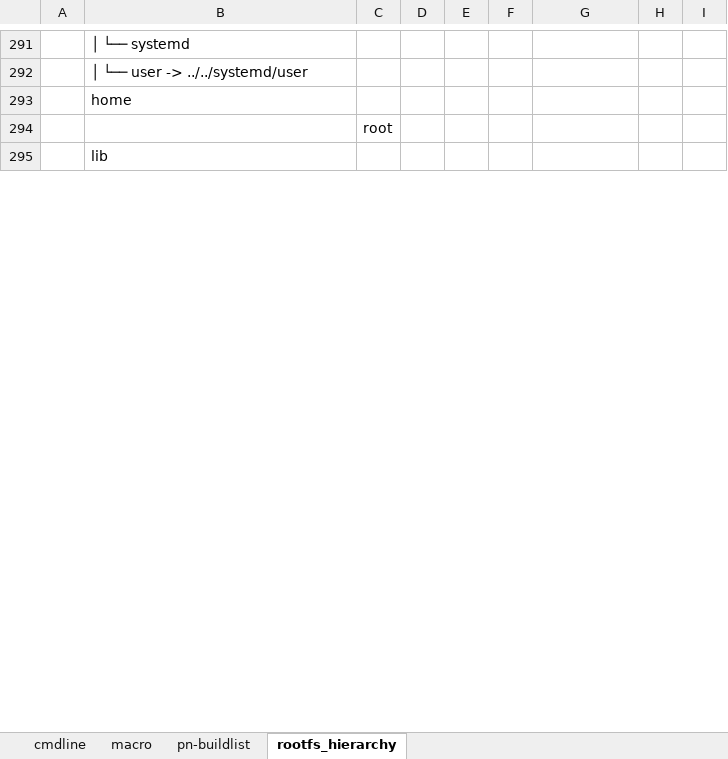
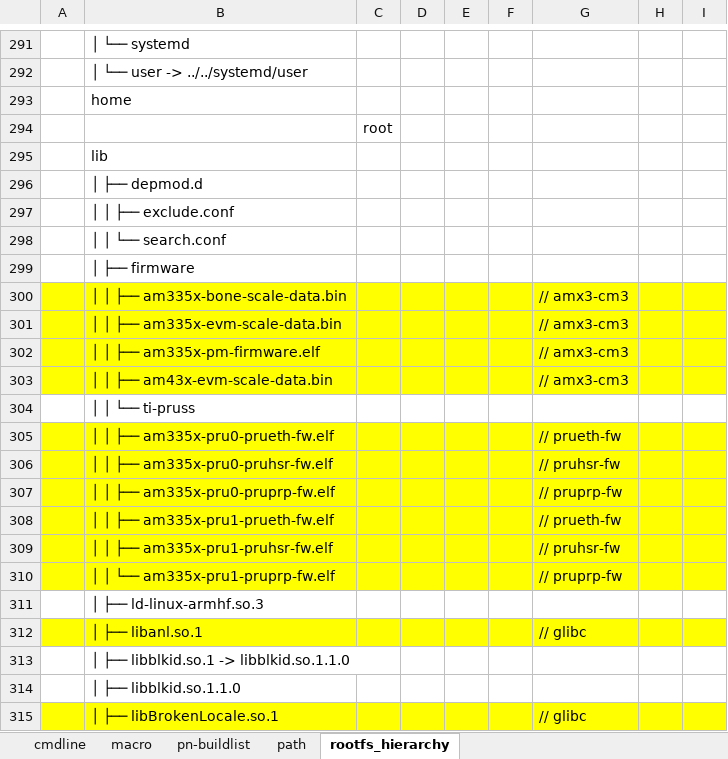
Before and after one commit to rootkitpan/ti_yocto, an Excel workbook: core-image-minimal/core-image-minimal.xlsx, sheet rootfs_hierarchy, drawn as a sheet; only a part is shown, gaps mark what is left out; values as stored, in another font and other column widths than the file's, no borders; the diff covers the shown part only; the diff names each change by its address in the sheet, - before the commit and + after, or states it on an @@ line.

```diff
--- a/core-image-minimal/core-image-minimal.xlsx (sheet rootfs_hierarchy)
+++ b/core-image-minimal/core-image-minimal.xlsx (sheet rootfs_hierarchy)
+sheet tab: path
@@ row 296 unhidden:  | │ ├── depmod.d @@
@@ row 297 unhidden:  | │ │ ├── exclude.conf @@
@@ row 298 unhidden:  | │ │ └── search.conf @@
@@ row 299 unhidden:  | │ ├── firmware @@
@@ row 300 unhidden:  | │ │ ├── am335x-bone-scale-data.bin |  |  |  |  | // amx3-cm3 @@
@@ row 301 unhidden:  | │ │ ├── am335x-evm-scale-data.bin |  |  |  |  | // amx3-cm3 @@
@@ row 302 unhidden:  | │ │ ├── am335x-pm-firmware.elf |  |  |  |  | // amx3-cm3 @@
@@ row 303 unhidden:  | │ │ ├── am43x-evm-scale-data.bin |  |  |  |  | // amx3-cm3 @@
@@ row 304 unhidden:  | │ │ └── ti-pruss @@
@@ row 305 unhidden:  | │ │ ├── am335x-pru0-prueth-fw.elf |  |  |  |  | // prueth-fw @@
@@ row 306 unhidden:  | │ │ ├── am335x-pru0-pruhsr-fw.elf |  |  |  |  | // pruhsr-fw @@
@@ row 307 unhidden:  | │ │ ├── am335x-pru0-pruprp-fw.elf |  |  |  |  | // pruprp-fw @@
@@ row 308 unhidden:  | │ │ ├── am335x-pru1-prueth-fw.elf |  |  |  |  | // prueth-fw @@
@@ row 309 unhidden:  | │ │ ├── am335x-pru1-pruhsr-fw.elf |  |  |  |  | // pruhsr-fw @@
@@ row 310 unhidden:  | │ │ └── am335x-pru1-pruprp-fw.elf |  |  |  |  | // pruprp-fw @@
@@ row 311 unhidden:  | │ ├── ld-linux-armhf.so.3 @@
@@ row 312 unhidden:  | │ ├── libanl.so.1 |  |  |  |  | // glibc @@
@@ row 313 unhidden:  | │ ├── libblkid.so.1 -> libblkid.so.1.1.0 @@
@@ row 314 unhidden:  | │ ├── libblkid.so.1.1.0 @@
@@ row 315 unhidden:  | │ ├── libBrokenLocale.so.1 |  |  |  |  | // glibc @@
```
Also changed, not shown: 13 added rows, 8 removed rows and 489 hidden or unhidden rows elsewhere in this sheet, sheet macro, sheet pn-buildlist, hidden cells, charts or pictures, 7 other files.
